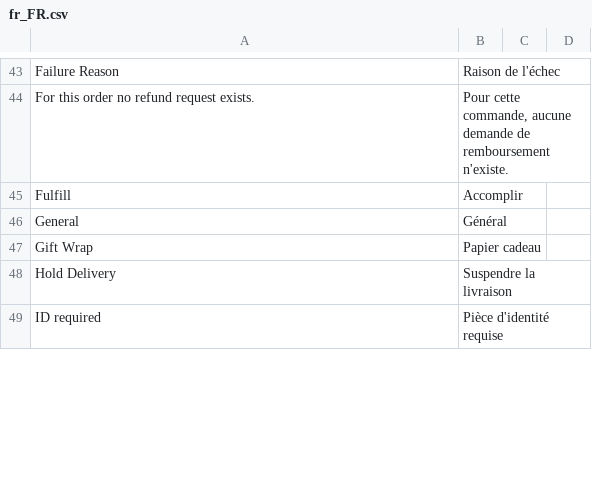
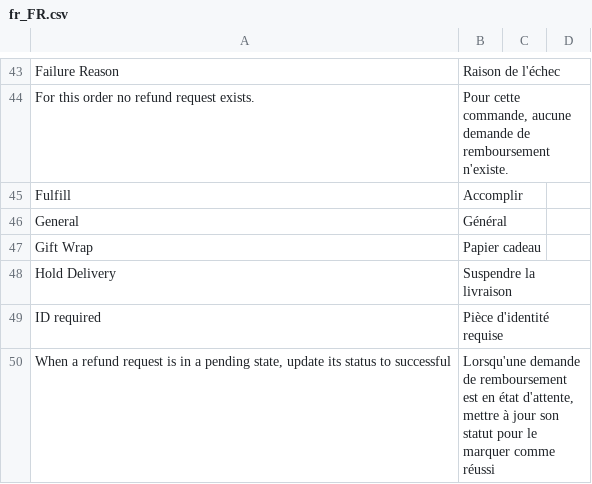
Before and after one commit to pfpayments/magento-2, a CSV file: i18n/fr_FR.csv, drawn as a sheet; only a part is shown, gaps mark what is left out; the diff covers the shown part only.

```diff
--- a/i18n/fr_FR.csv
+++ b/i18n/fr_FR.csv
@@ -52 +52,2 @@
 "ID required","Pièce d'identité requise"
+"When a refund request is in a pending state, update its status to successful", "Lorsqu'une demande de remboursement est en état d'attente, mettre à jour son statut pour le marquer comme réussi"
```
Also changed, not shown: 2 edited cells elsewhere in this file, i18n/de_CH.csv, i18n/en_US.csv, 14 other files.
